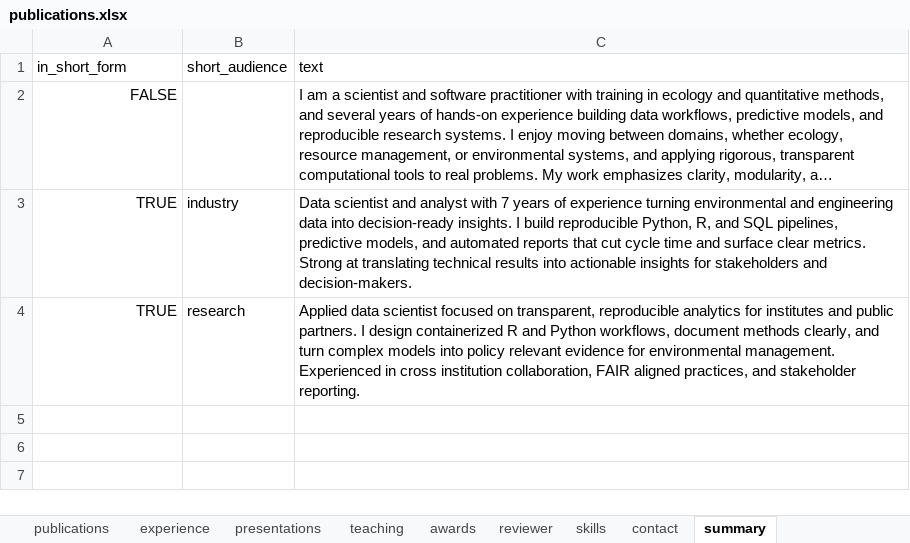
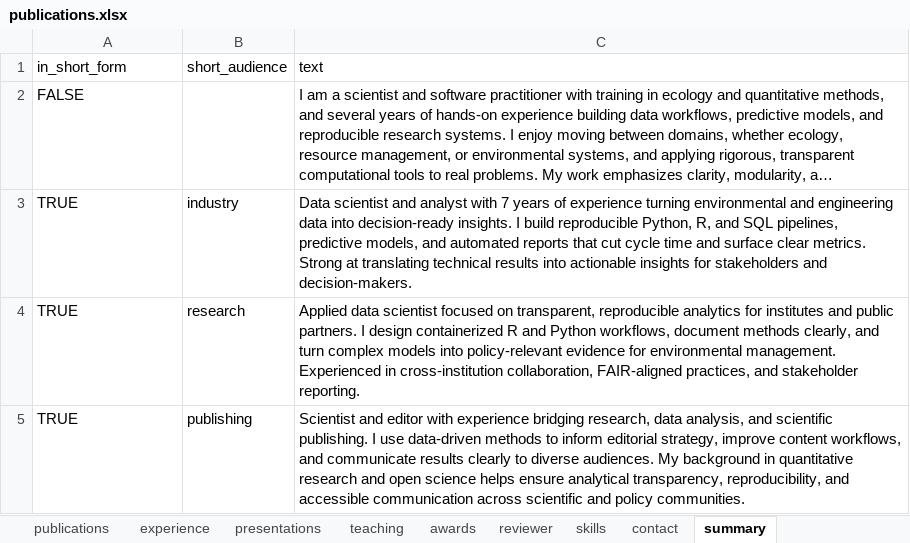
Before and after one commit to mrguyperson/homepage, an Excel workbook: cv/publications.xlsx, sheet summary, drawn as a sheet; long unchanged cells end in …; values as stored, in another font and other column widths than the file's, no borders; the diff names each change by its address in the sheet, - before the commit and + after, or states it on an @@ line.

Commit message:
added publishing cv

```diff
--- a/cv/publications.xlsx (sheet summary)
+++ b/cv/publications.xlsx (sheet summary)
-A2:A4 alignment: right
+A2:A4 alignment: left
-C4 (text): …models into policy relevant evidence for environmental management. Experienced in cross institution collaboration, FAIR aligned practices, and…
+C4 (text): …models into policy-relevant evidence for environmental management. Experienced in cross-institution collaboration, FAIR-aligned practices, and…
+row 5: TRUE | publishing | Scientist and editor with experience bridging research, data analysis, and scientific publishing. I use data-driven methods to inform editorial strategy, improve content workflows, and communicate results clearly to diverse audiences. My background in quantitative research and open science helps ensure analytical transparency, reproducibility, and accessible communication across scientific and policy communities.
```
Also changed, not shown: sheet skills, sheet experience, formulas that keep their value, 4 other files.
